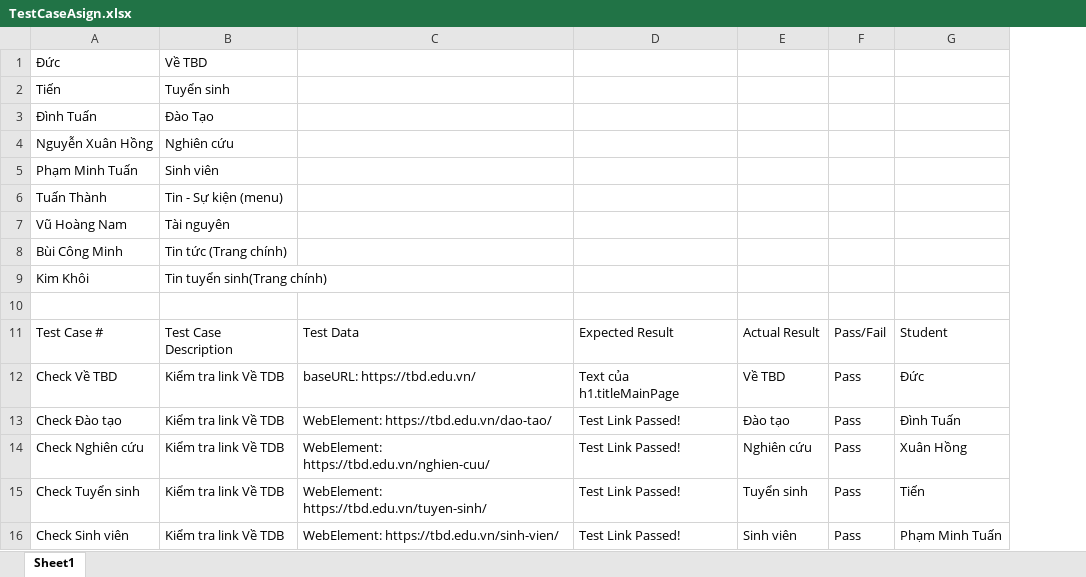
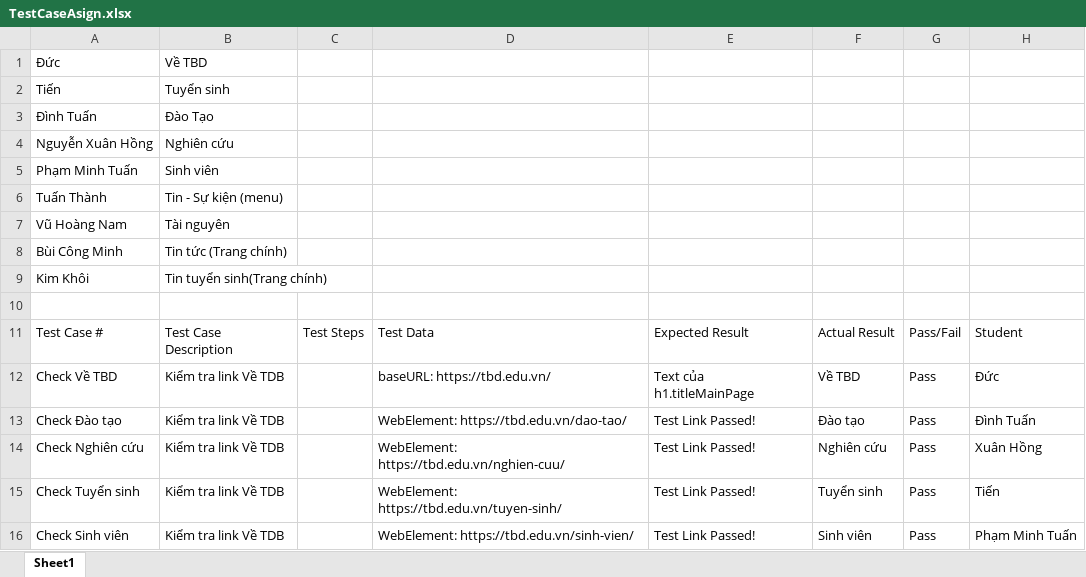
Before and after one commit to Bottle1985/SoftwareTesting, an Excel workbook: document/TestCaseAsign.xlsx, sheet Sheet1, drawn as a sheet; values as stored, in another font and other column widths than the file's, no borders; the diff names each change by its address in the sheet, - before the commit and + after, or states it on an @@ line.

Commit message:
Update TestCaseAsign.xlsx

```diff
--- a/document/TestCaseAsign.xlsx (sheet Sheet1)
+++ b/document/TestCaseAsign.xlsx (sheet Sheet1)
+column C, row 11: Test Steps
```
